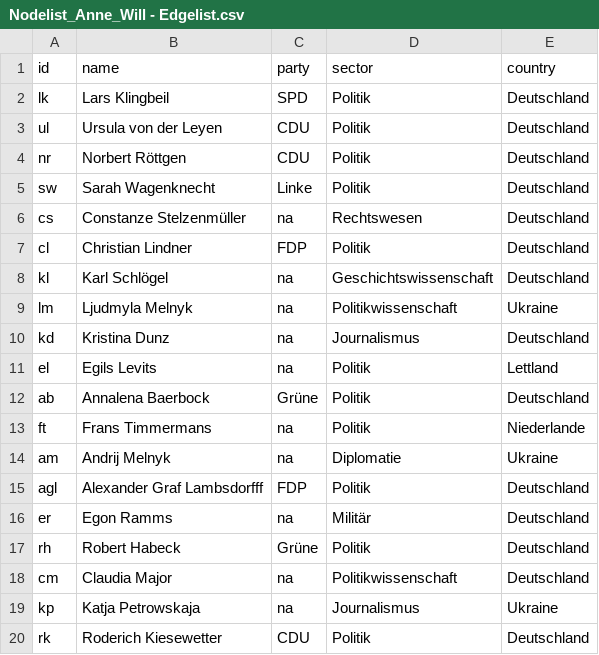
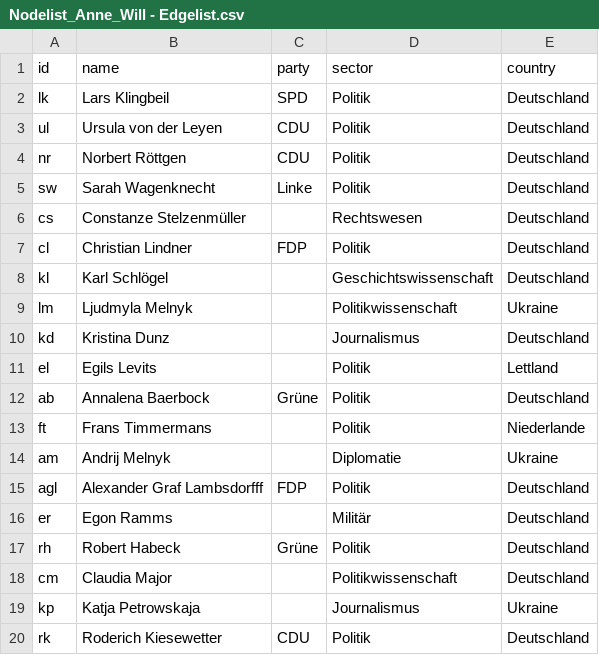
Before and after one commit to RicardaKling/Anne-Will-, a CSV file: Nodelist_Anne_Will - Edgelist.csv, drawn as a sheet.

Commit message:
Add files via upload

```diff
--- a/Nodelist_Anne_Will - Edgelist.csv
+++ b/Nodelist_Anne_Will - Edgelist.csv
@@ -5,16 +5,16 @@ nr,Norbert Röttgen,CDU,Politik,Deutschland
 sw,Sarah Wagenknecht,Linke,Politik,Deutschland
-cs,Constanze Stelzenmüller,na,Rechtswesen,Deutschland
+cs,Constanze Stelzenmüller,,Rechtswesen,Deutschland
 cl,Christian Lindner,FDP,Politik,Deutschland
-kl,Karl Schlögel,na,Geschichtswissenschaft,Deutschland
-lm,Ljudmyla Melnyk,na,Politikwissenschaft,Ukraine
-kd,Kristina Dunz,na,Journalismus,Deutschland
-el,Egils Levits,na,Politik,Lettland
+kl,Karl Schlögel,,Geschichtswissenschaft,Deutschland
+lm,Ljudmyla Melnyk,,Politikwissenschaft,Ukraine
+kd,Kristina Dunz,,Journalismus,Deutschland
+el,Egils Levits,,Politik,Lettland
 ab,Annalena Baerbock,Grüne,Politik,Deutschland
-ft,Frans Timmermans,na,Politik,Niederlande
-am,Andrij Melnyk,na,Diplomatie,Ukraine
+ft,Frans Timmermans,,Politik,Niederlande
+am,Andrij Melnyk,,Diplomatie,Ukraine
 agl,Alexander Graf Lambsdorfff,FDP,Politik ,Deutschland
-er,Egon Ramms,na,Militär,Deutschland
+er,Egon Ramms,,Militär,Deutschland
 rh,Robert Habeck,Grüne,Politik,Deutschland
-cm,Claudia Major,na,Politikwissenschaft,Deutschland
-kp,Katja Petrowskaja,na,Journalismus,Ukraine
+cm,Claudia Major,,Politikwissenschaft,Deutschland
+kp,Katja Petrowskaja,,Journalismus,Ukraine
 rk,Roderich Kiesewetter,CDU,Politik,Deutschland
```
